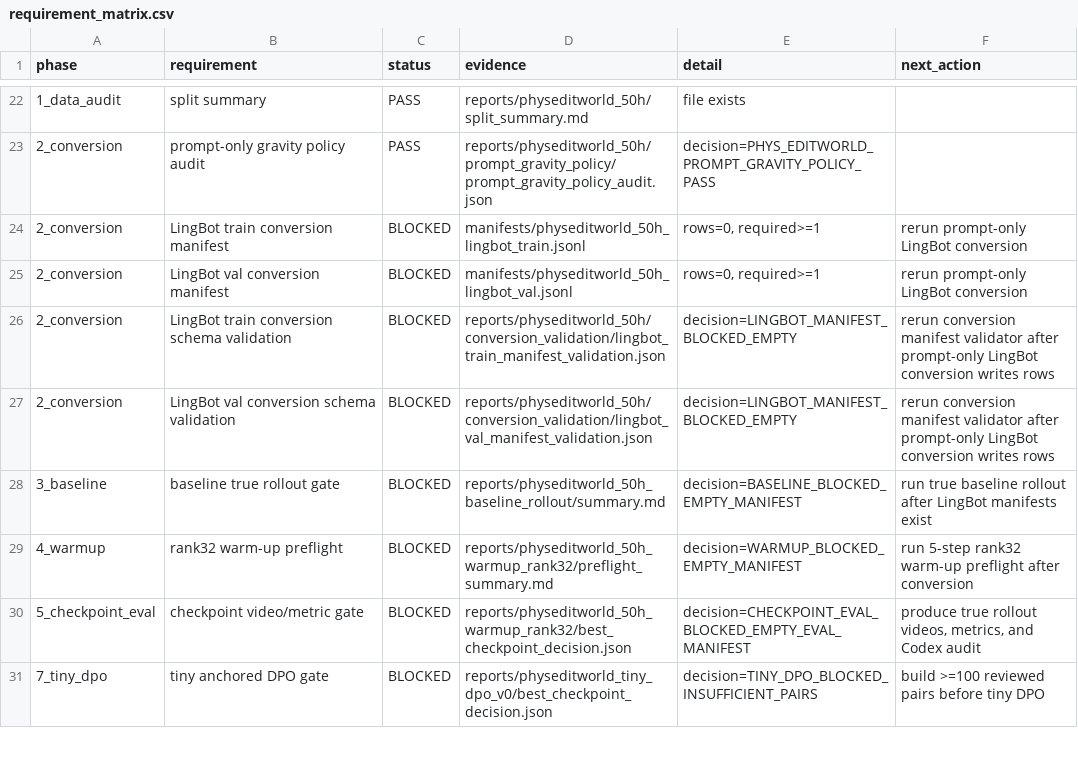
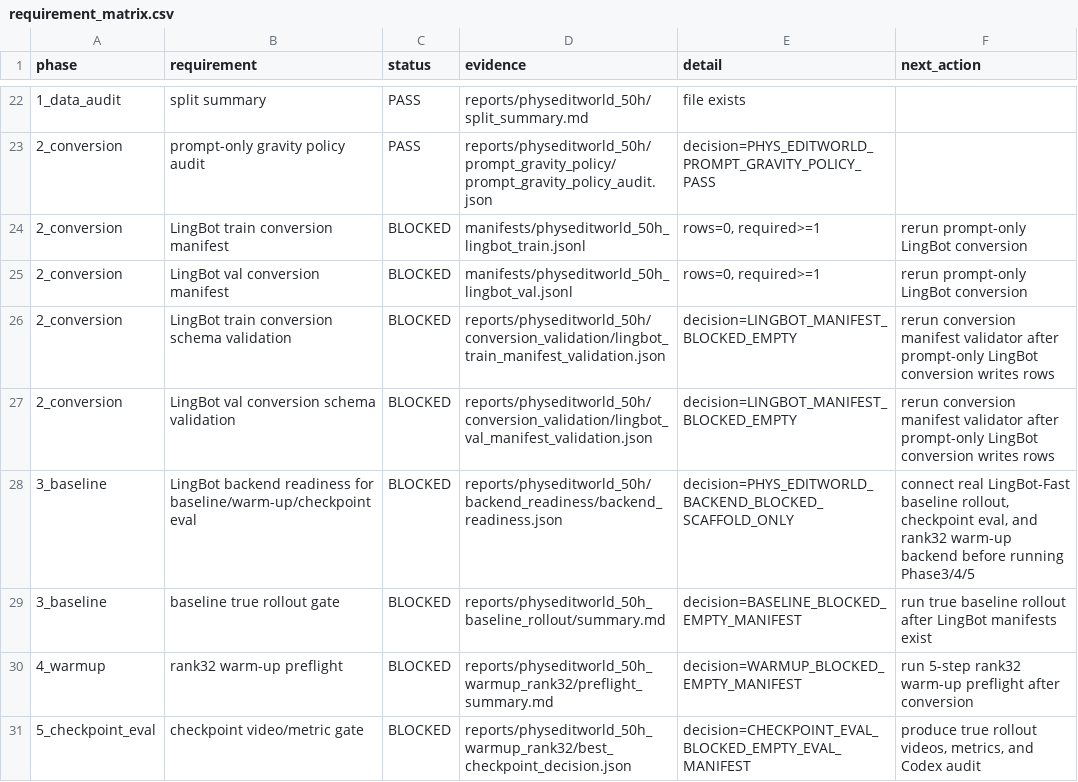
Before and after one commit to jh5117-debug/worldworld-phy, a CSV file: reports/physeditworld_50h/requirement_matrix.csv, drawn as a sheet; only a part is shown, gaps mark what is left out; the shorter side is filled out with more unchanged rows; the diff names each change by its address in the sheet, - before the commit and + after, or states it on an @@ line.

Commit message:
Add PhysEditWorld backend readiness audit

```diff
--- a/reports/physeditworld_50h/requirement_matrix.csv
+++ b/reports/physeditworld_50h/requirement_matrix.csv
+row 28: 3_baseline | LingBot backend readiness for baseline/warm-up/checkpoint eval | BLOCKED | reports/physeditworld_50h/backend_readiness/backend_readiness.json | decision=PHYS_EDITWORLD_BACKEND_BLOCKED_SCAFFOLD_ONLY | connect real LingBot-Fast baseline rollout, checkpoint eval, and rank32 warm-up backend before running Phase3/4/5
```
Also changed, not shown: reports/physeditworld_50h/completion_audit/physeditworld_completion_matrix.csv, 12 other files.
